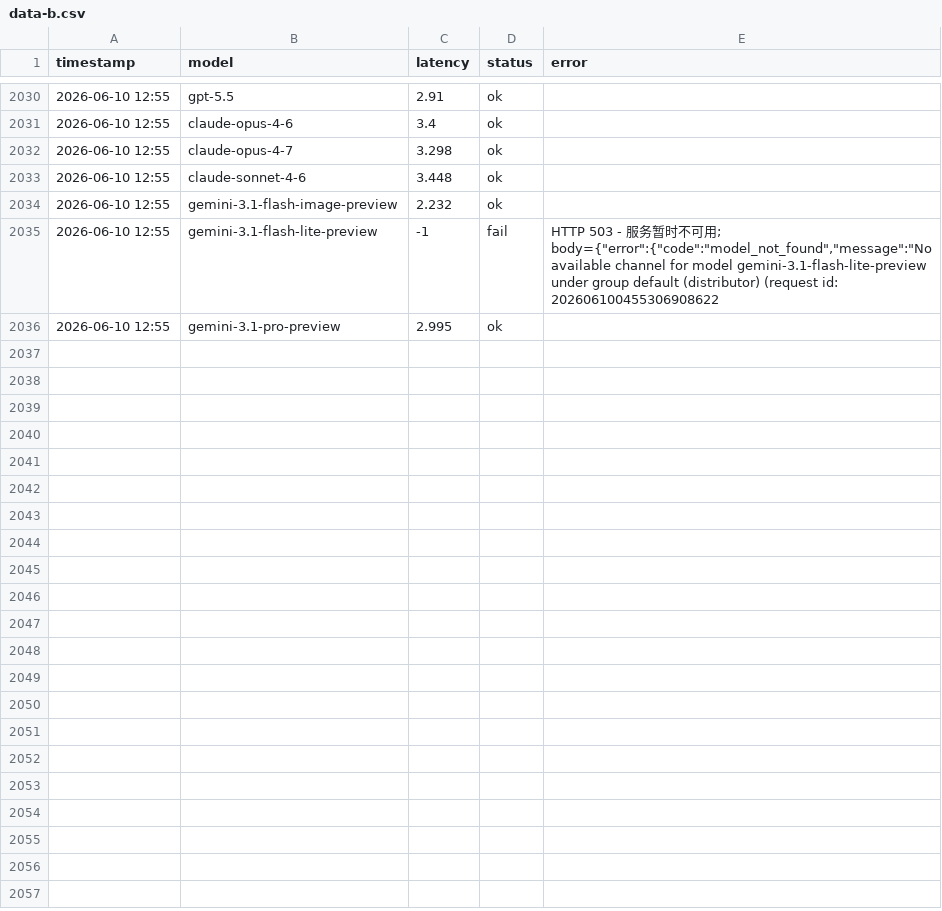
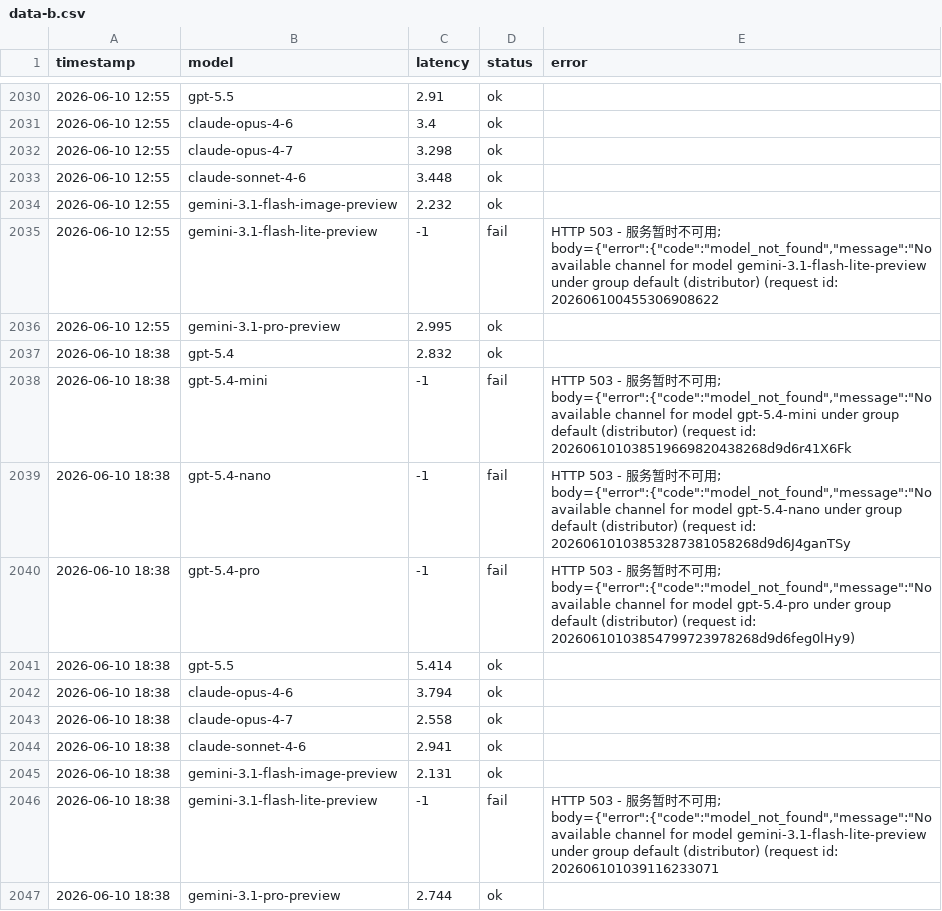
Before and after one commit to rongyinger/api-checker, a CSV file: docs/data-b.csv, drawn as a sheet; only a part is shown, gaps mark what is left out; the diff names each change by its address in the sheet, - before the commit and + after, or states it on an @@ line.

```diff
--- a/docs/data-b.csv
+++ b/docs/data-b.csv
+row 2037: 2026-06-10 18:38 | gpt-5.4 | 2.832 | ok
+row 2038: 2026-06-10 18:38 | gpt-5.4-mini | -1 | fail | HTTP 503 - 服务暂时不可用; body={"error":{"code":"model_not_found","message":"No available channel for model gpt-5.4-mini under group default (distributor) (request id: 202606101038519669820438268d9d6r41X6Fk
+row 2039: 2026-06-10 18:38 | gpt-5.4-nano | -1 | fail | HTTP 503 - 服务暂时不可用; body={"error":{"code":"model_not_found","message":"No available channel for model gpt-5.4-nano under group default (distributor) (request id: 20260610103853287381058268d9d6J4ganTSy
+row 2040: 2026-06-10 18:38 | gpt-5.4-pro | -1 | fail | HTTP 503 - 服务暂时不可用; body={"error":{"code":"model_not_found","message":"No available channel for model gpt-5.4-pro under group default (distributor) (request id: 20260610103854799723978268d9d6feg0lHy9)
+row 2041: 2026-06-10 18:38 | gpt-5.5 | 5.414 | ok
+row 2042: 2026-06-10 18:38 | claude-opus-4-6 | 3.794 | ok
+row 2043: 2026-06-10 18:38 | claude-opus-4-7 | 2.558 | ok
+row 2044: 2026-06-10 18:38 | claude-sonnet-4-6 | 2.941 | ok
+row 2045: 2026-06-10 18:38 | gemini-3.1-flash-image-preview | 2.131 | ok
+row 2046: 2026-06-10 18:38 | gemini-3.1-flash-lite-preview | -1 | fail | HTTP 503 - 服务暂时不可用; body={"error":{"code":"model_not_found","message":"No available channel for model gemini-3.1-flash-lite-preview under group default (distributor) (request id: 202606101039116233071
+row 2047: 2026-06-10 18:38 | gemini-3.1-pro-preview | 2.744 | ok
```
